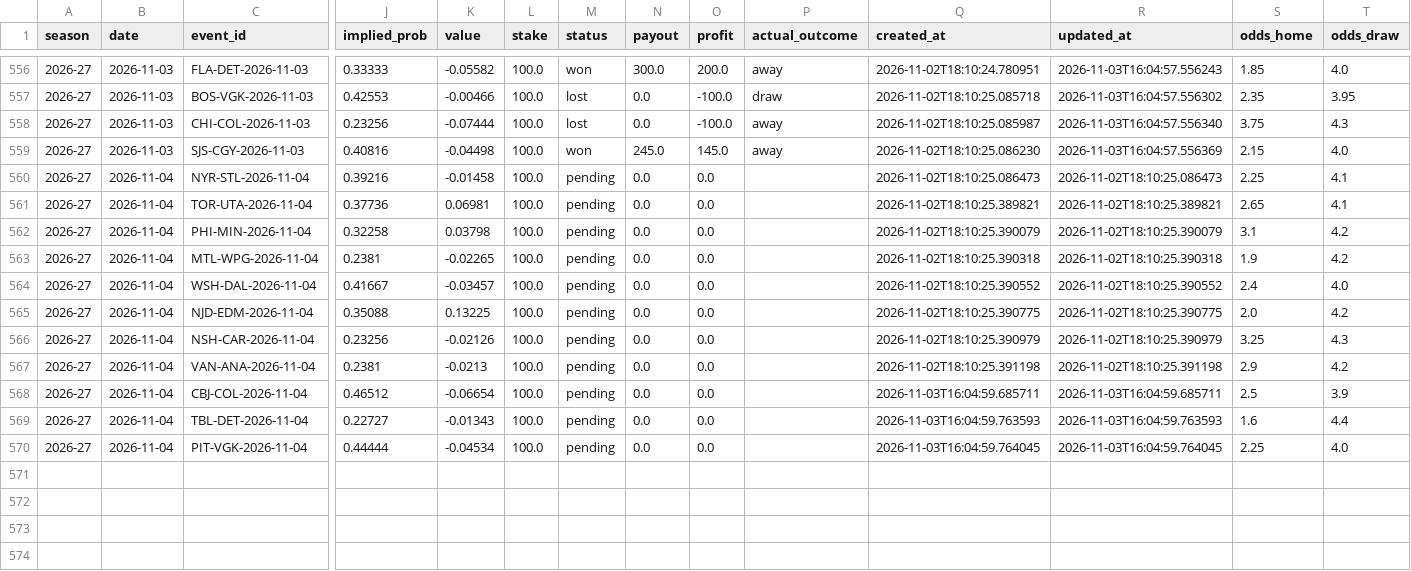
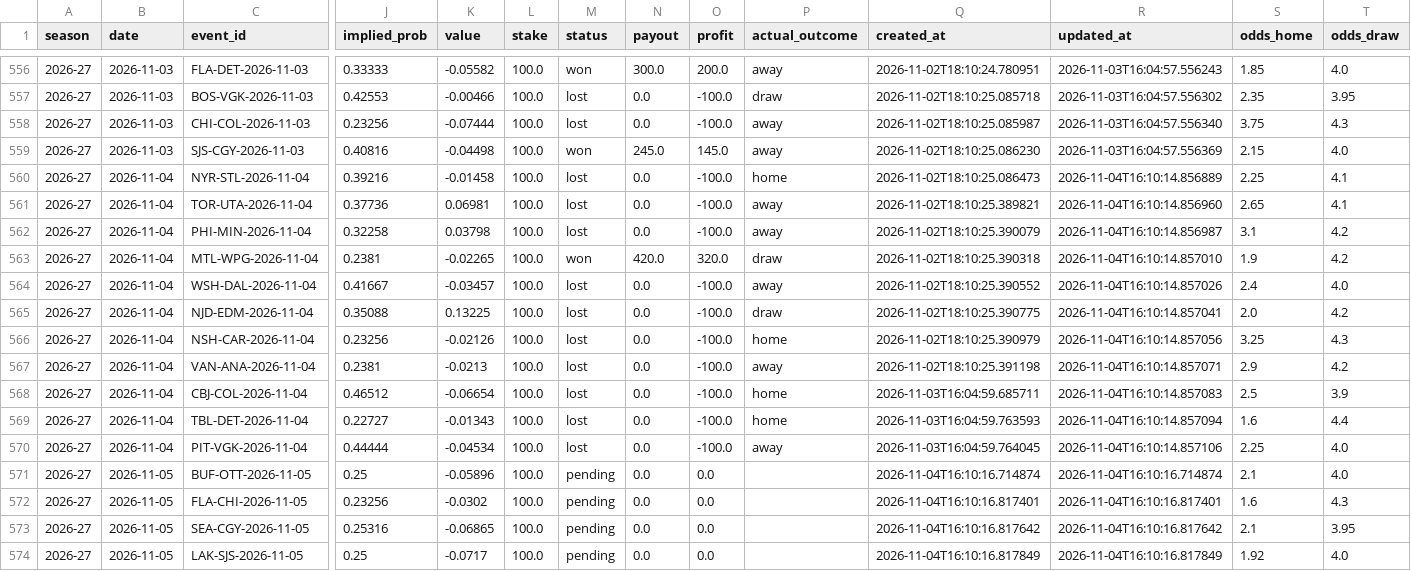
Before and after one commit to egeiran/NHL-ML-Prediction-Model, a CSV file: NHL/data/bet_shadow.csv, drawn as a sheet; only a part is shown, gaps mark what is left out; rows hold the shown columns only; the diff names each change by its address in the sheet, - before the commit and + after, or states it on an @@ line.

```diff
--- a/NHL/data/bet_shadow.csv
+++ b/NHL/data/bet_shadow.csv
-M560:M562 (status): pending
+M560:M562 (status): lost
-O560:O562 (profit): 0.0
+O560:O562 (profit): -100.0
-P560 (actual_outcome): (empty)
+P560 (actual_outcome): home
-R560 (updated_at): 2026-11-02T18:10:25.086473
+R560 (updated_at): 2026-11-04T16:10:14.856889
-P561:P562 (actual_outcome): (empty)
+P561:P562 (actual_outcome): away
-R561 (updated_at): 2026-11-02T18:10:25.389821
+R561 (updated_at): 2026-11-04T16:10:14.856960
-R562 (updated_at): 2026-11-02T18:10:25.390079
+R562 (updated_at): 2026-11-04T16:10:14.856987
-M563 (status): pending
+M563 (status): won
-N563 (payout): 0.0
+N563 (payout): 420.0
-O563 (profit): 0.0
+O563 (profit): 320.0
-P563 (actual_outcome): (empty)
+P563 (actual_outcome): draw
-R563 (updated_at): 2026-11-02T18:10:25.390318
+R563 (updated_at): 2026-11-04T16:10:14.857010
-M564:M570 (status): pending
+M564:M570 (status): lost
-O564:O570 (profit): 0.0
+O564:O570 (profit): -100.0
-P564 (actual_outcome): (empty)
+P564 (actual_outcome): away
-R564 (updated_at): 2026-11-02T18:10:25.390552
+R564 (updated_at): 2026-11-04T16:10:14.857026
-P565 (actual_outcome): (empty)
+P565 (actual_outcome): draw
-R565 (updated_at): 2026-11-02T18:10:25.390775
+R565 (updated_at): 2026-11-04T16:10:14.857041
-P566 (actual_outcome): (empty)
+P566 (actual_outcome): home
-R566 (updated_at): 2026-11-02T18:10:25.390979
+R566 (updated_at): 2026-11-04T16:10:14.857056
-P567 (actual_outcome): (empty)
+P567 (actual_outcome): away
-R567 (updated_at): 2026-11-02T18:10:25.391198
+R567 (updated_at): 2026-11-04T16:10:14.857071
-P568:P569 (actual_outcome): (empty)
+P568:P569 (actual_outcome): home
-R568 (updated_at): 2026-11-03T16:04:59.685711
+R568 (updated_at): 2026-11-04T16:10:14.857083
-R569 (updated_at): 2026-11-03T16:04:59.763593
+R569 (updated_at): 2026-11-04T16:10:14.857094
-P570 (actual_outcome): (empty)
+P570 (actual_outcome): away
-R570 (updated_at): 2026-11-03T16:04:59.764045
+R570 (updated_at): 2026-11-04T16:10:14.857106
+row 571: 2026-27 | 2026-11-05 | BUF-OTT-2026-11-05 | 0.25 | -0.05896 | 100.0 | pending | 0.0 | 0.0 |  | 2026-11-04T16:10:16.714874 | 2026-11-04T16:10:16.714874 | 2.1 | 4.0
+row 572: 2026-27 | 2026-11-05 | FLA-CHI-2026-11-05 | 0.23256 | -0.0302 | 100.0 | pending | 0.0 | 0.0 |  | 2026-11-04T16:10:16.817401 | 2026-11-04T16:10:16.817401 | 1.6 | 4.3
+row 573: 2026-27 | 2026-11-05 | SEA-CGY-2026-11-05 | 0.25316 | -0.06865 | 100.0 | pending | 0.0 | 0.0 |  | 2026-11-04T16:10:16.817642 | 2026-11-04T16:10:16.817642 | 2.1 | 3.95
+row 574: 2026-27 | 2026-11-05 | LAK-SJS-2026-11-05 | 0.25 | -0.0717 | 100.0 | pending | 0.0 | 0.0 |  | 2026-11-04T16:10:16.817849 | 2026-11-04T16:10:16.817849 | 1.92 | 4.0
```
Also changed, not shown: 8 other files.
